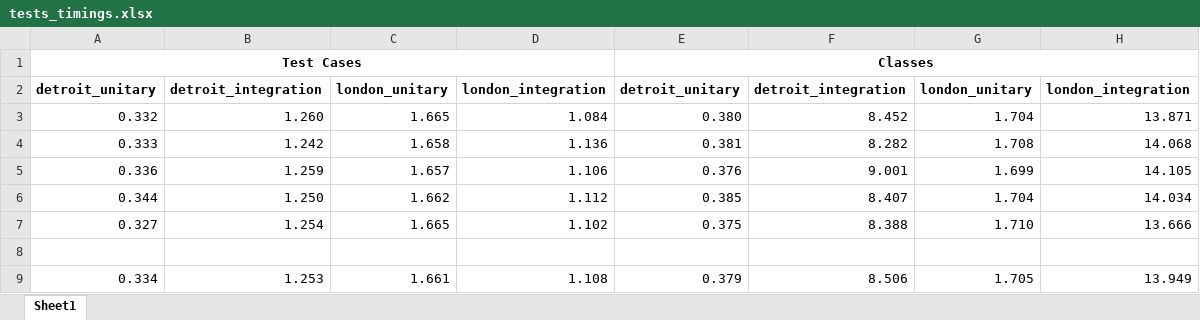
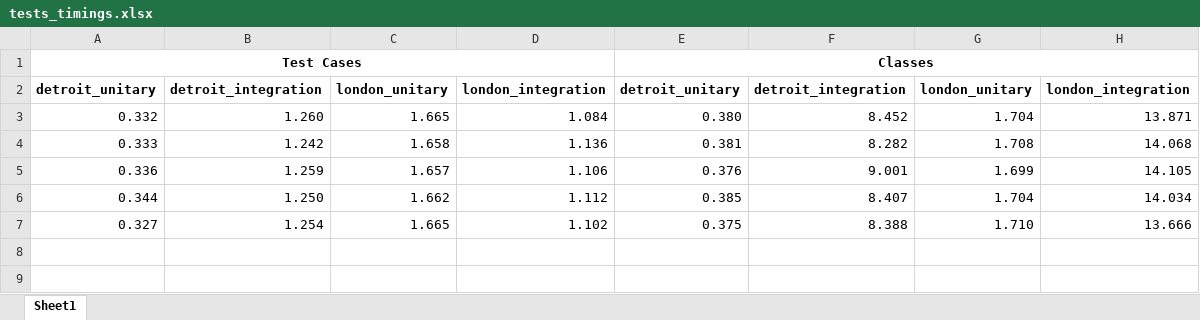
Before and after one commit to tiagoobrito/spring_modulith_tdd, an Excel workbook: Results_tdd/tests_timings.xlsx, sheet Sheet1, drawn as a sheet; values as stored, in another font and other column widths than the file's, no borders; the diff names each change by its address in the sheet, - before the commit and + after, or states it on an @@ line.

Commit message:
add python script for hypothesis test

```diff
--- a/Results_tdd/tests_timings.xlsx (sheet Sheet1)
+++ b/Results_tdd/tests_timings.xlsx (sheet Sheet1)
-row 8: (empty)
-row 9: 0.334 | 1.253 | 1.661 | 1.108 | 0.379 | 8.506 | 1.705 | 13.949
```
Also changed, not shown: 3 other files.
